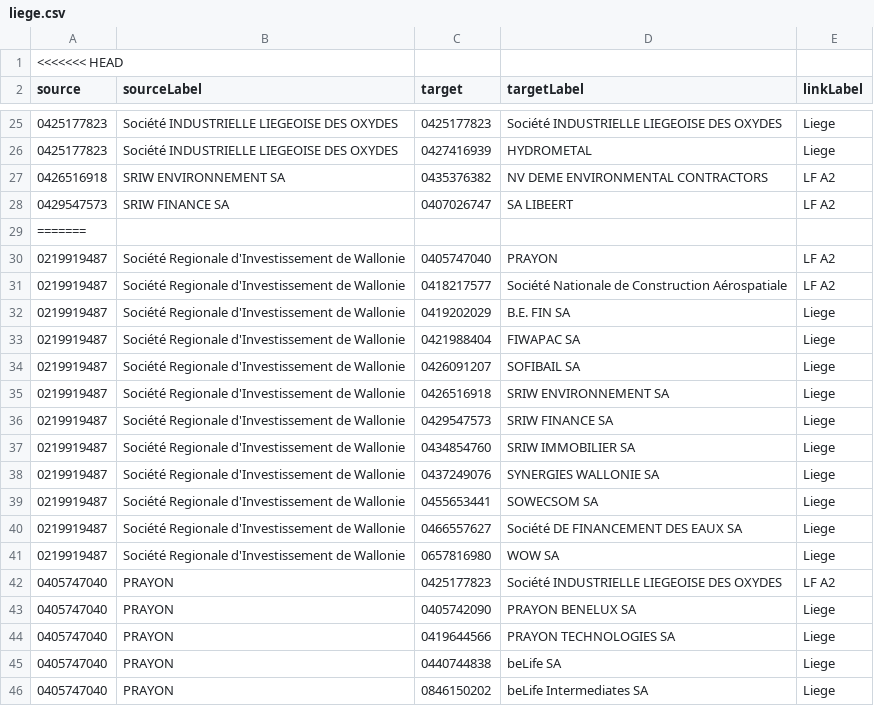
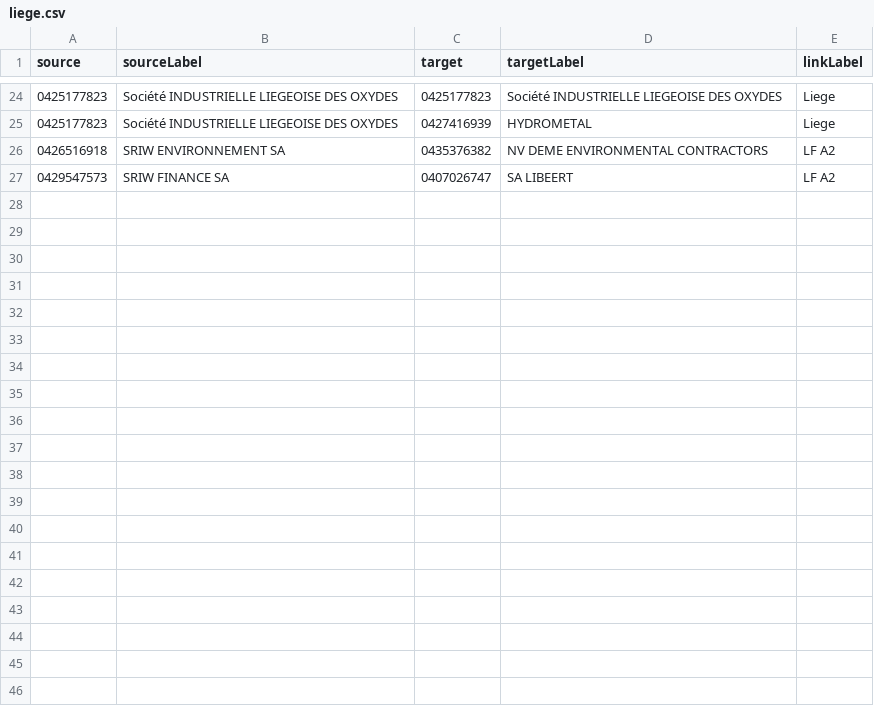
Before and after one commit to dgucc/java, a CSV file: jetty-rest/src/main/resources/liege.csv, drawn as a sheet; only a part is shown, gaps mark what is left out; the diff covers the shown part only; the diff names each change by its address in the sheet, - before the commit and + after, or states it on an @@ line.

Commit message:
Update liege.csv

```diff
--- a/jetty-rest/src/main/resources/liege.csv
+++ b/jetty-rest/src/main/resources/liege.csv
-row 1: <<<<<<< HEAD
-row 29: =======
-row 30: 0219919487 | Société Regionale d'Investissement de Wallonie | 0405747040 | PRAYON | LF A2
-row 31: 0219919487 | Société Regionale d'Investissement de Wallonie | 0418217577 | Société Nationale de Construction Aérospatiale | LF A2
-row 32: 0219919487 | Société Regionale d'Investissement de Wallonie | 0419202029 | B.E. FIN SA | Liege
-row 33: 0219919487 | Société Regionale d'Investissement de Wallonie | 0421988404 | FIWAPAC SA | Liege
-row 34: 0219919487 | Société Regionale d'Investissement de Wallonie | 0426091207 | SOFIBAIL SA | Liege
-row 35: 0219919487 | Société Regionale d'Investissement de Wallonie | 0426516918 | SRIW ENVIRONNEMENT SA | Liege
-row 36: 0219919487 | Société Regionale d'Investissement de Wallonie | 0429547573 | SRIW FINANCE SA | Liege
-row 37: 0219919487 | Société Regionale d'Investissement de Wallonie | 0434854760 | SRIW IMMOBILIER SA | Liege
-row 38: 0219919487 | Société Regionale d'Investissement de Wallonie | 0437249076 | SYNERGIES WALLONIE SA | Liege
-row 39: 0219919487 | Société Regionale d'Investissement de Wallonie | 0455653441 | SOWECSOM SA | Liege
-row 40: 0219919487 | Société Regionale d'Investissement de Wallonie | 0466557627 | Société DE FINANCEMENT DES EAUX SA | Liege
-row 41: 0219919487 | Société Regionale d'Investissement de Wallonie | 0657816980 | WOW SA | Liege
-row 42: 0405747040 | PRAYON | 0425177823 | Société INDUSTRIELLE LIEGEOISE DES OXYDES | LF A2
-row 43: 0405747040 | PRAYON | 0405742090 | PRAYON BENELUX SA | Liege
-row 44: 0405747040 | PRAYON | 0419644566 | PRAYON TECHNOLOGIES SA | Liege
-row 45: 0405747040 | PRAYON | 0440744838 | beLife SA | Liege
-row 46: 0405747040 | PRAYON | 0846150202 | beLife Intermediates SA | Liege
```
Also changed, not shown: 10 removed rows elsewhere in this file.
